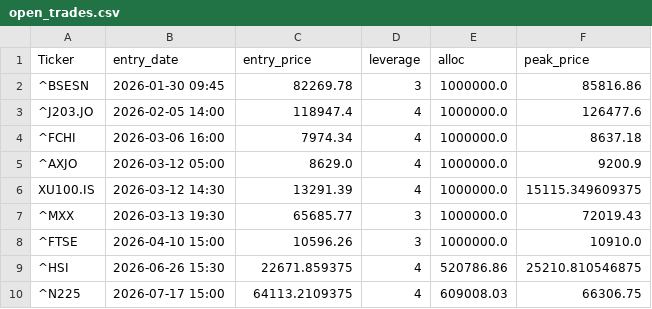
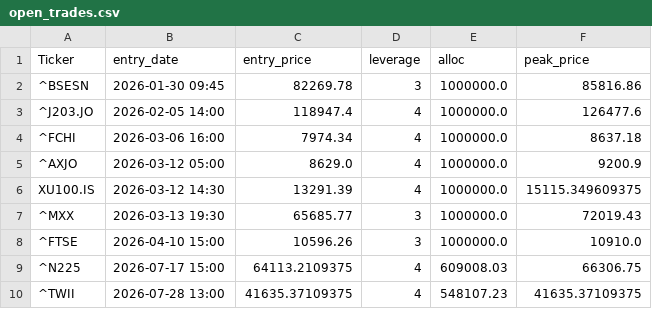
Before and after one commit to orhansozgur/freemoneybot, a CSV file: open_trades.csv, drawn as a sheet.

```diff
--- a/open_trades.csv
+++ b/open_trades.csv
@@ -8,3 +8,3 @@ XU100.IS,2026-03-12 14:30,13291.39,4,1000000.0,15115.349609375
 ^FTSE,2026-04-10 15:00,10596.26,3,1000000.0,10910.0
-^HSI,2026-06-26 15:30,22671.859375,4,520786.86,25210.810546875
 ^N225,2026-07-17 15:00,64113.2109375,4,609008.03,66306.75
+^TWII,2026-07-28 13:00,41635.37109375,4,548107.23,41635.37109375
```
Also changed, not shown: 1 other file.
